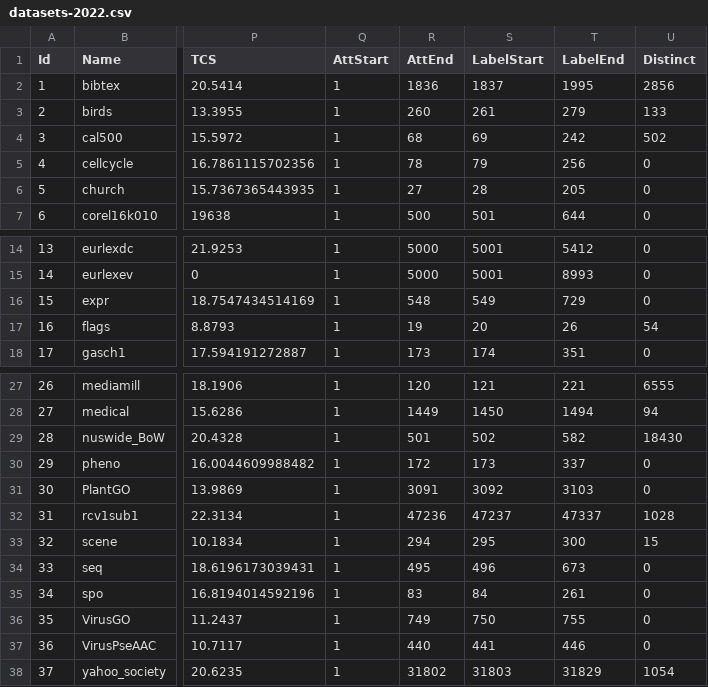
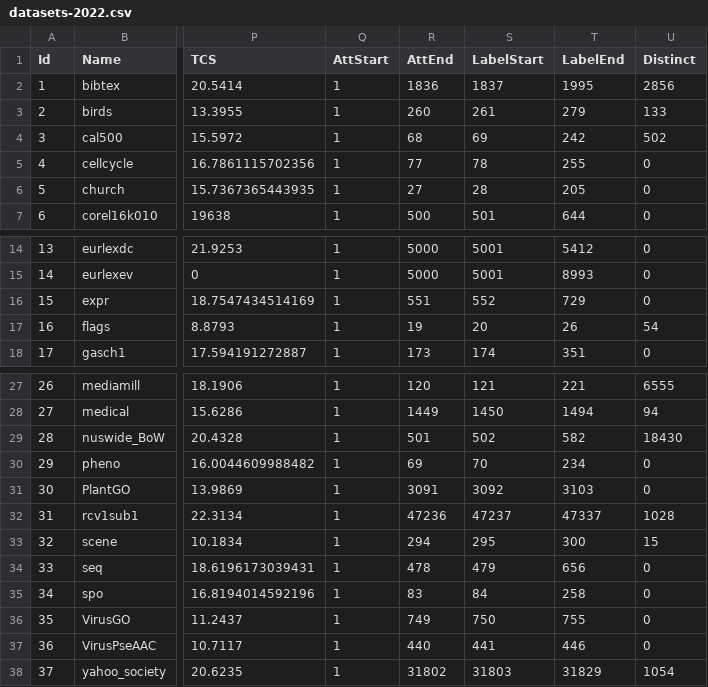
Before and after one commit to cissagatto/MultiLabelSimilaritiesMeasures, a CSV file: datasets-2022.csv, drawn as a sheet; only a part is shown, gaps mark what is left out; the diff names each change by its address in the sheet, - before the commit and + after, or states it on an @@ line.

Commit message:
Add files via upload

```diff
--- a/datasets-2022.csv
+++ b/datasets-2022.csv
-R5 (AttEnd): 78
+R5 (AttEnd): 77
-S5 (LabelStart): 79
+S5 (LabelStart): 78
-T5 (LabelEnd): 256
+T5 (LabelEnd): 255
-R16 (AttEnd): 548
+R16 (AttEnd): 551
-S16 (LabelStart): 549
+S16 (LabelStart): 552
-R30 (AttEnd): 172
+R30 (AttEnd): 69
-S30 (LabelStart): 173
+S30 (LabelStart): 70
-T30 (LabelEnd): 337
+T30 (LabelEnd): 234
-R34 (AttEnd): 495
+R34 (AttEnd): 478
-S34 (LabelStart): 496
+S34 (LabelStart): 479
-T34 (LabelEnd): 673
+T34 (LabelEnd): 656
-T35 (LabelEnd): 261
+T35 (LabelEnd): 258
```
